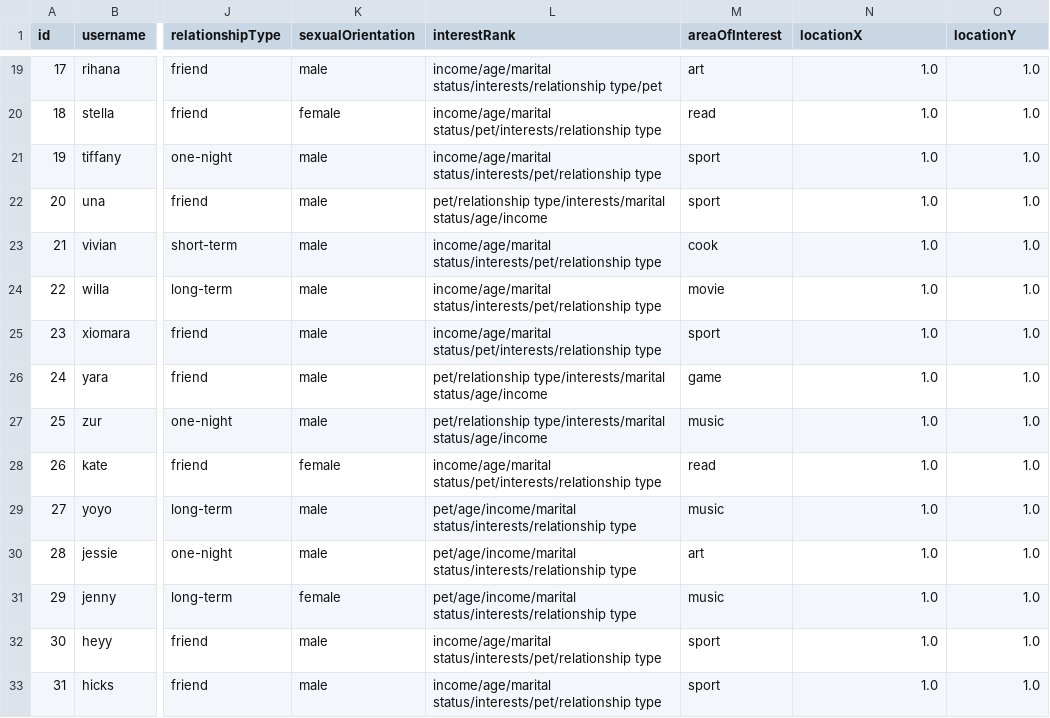
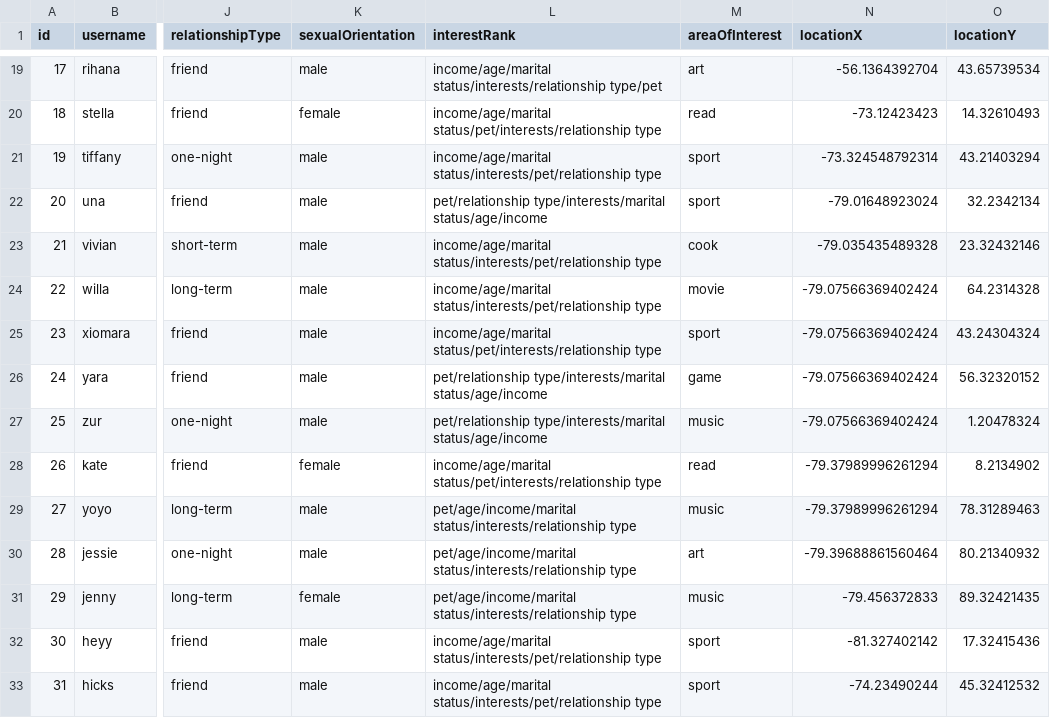
Before and after one commit to CSC207-2022F-UofT/course-project-group-45-tut0201-ba3185, a CSV file: src/main/java/database/user.csv, drawn as a sheet; only a part is shown, gaps mark what is left out; the diff covers the shown part only; the diff names each change by its address in the sheet, - before the commit and + after, or states it on an @@ line.

Commit message:
modify locations in database

```diff
--- a/src/main/java/database/user.csv
+++ b/src/main/java/database/user.csv
-N19 (locationX): 1.0
+N19 (locationX): -56.1364392704
-O19 (locationY): 1.0
+O19 (locationY): 43.65739534
-N20 (locationX): 1.0
+N20 (locationX): -73.12423423
-O20 (locationY): 1.0
+O20 (locationY): 14.32610493
-N21 (locationX): 1.0
+N21 (locationX): -73.324548792314
-O21 (locationY): 1.0
+O21 (locationY): 43.21403294
-N22 (locationX): 1.0
+N22 (locationX): -79.01648923024
-O22 (locationY): 1.0
+O22 (locationY): 32.2342134
-N23 (locationX): 1.0
+N23 (locationX): -79.035435489328
-O23 (locationY): 1.0
+O23 (locationY): 23.32432146
-N24:N27 (locationX): 1.0
+N24:N27 (locationX): -79.07566369402424
-O24 (locationY): 1.0
+O24 (locationY): 64.2314328
-O25 (locationY): 1.0
+O25 (locationY): 43.24304324
-O26 (locationY): 1.0
+O26 (locationY): 56.32320152
-O27 (locationY): 1.0
+O27 (locationY): 1.20478324
-N28:N29 (locationX): 1.0
+N28:N29 (locationX): -79.37989996261294
-O28 (locationY): 1.0
+O28 (locationY): 8.2134902
-O29 (locationY): 1.0
+O29 (locationY): 78.31289463
-N30 (locationX): 1.0
+N30 (locationX): -79.39688861560464
-O30 (locationY): 1.0
+O30 (locationY): 80.21340932
-N31 (locationX): 1.0
+N31 (locationX): -79.456372833
-O31 (locationY): 1.0
+O31 (locationY): 89.32421435
-N32 (locationX): 1.0
+N32 (locationX): -81.327402142
-O32 (locationY): 1.0
+O32 (locationY): 17.32415436
-N33 (locationX): 1.0
+N33 (locationX): -74.23490244
-O33 (locationY): 1.0
+O33 (locationY): 45.32412532
```
Also changed, not shown: 34 edited cells elsewhere in this file, 2 other files.
